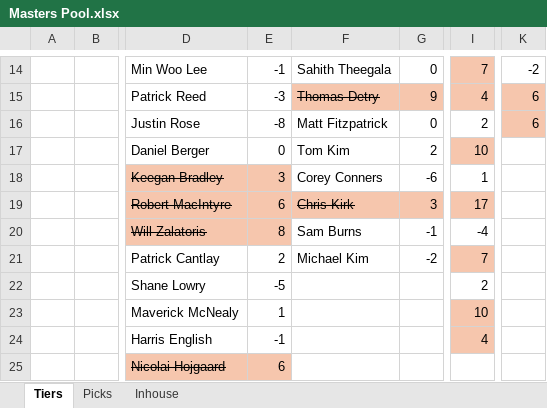
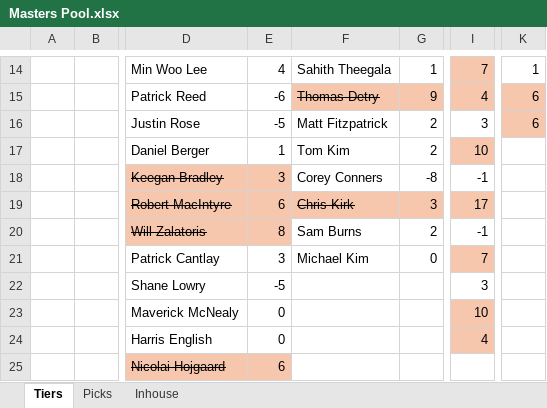
Before and after one commit to AnthonyF98/Masters-Pool, an Excel workbook: Masters Pool.xlsx, sheet Tiers, drawn as a sheet; only a part is shown, gaps mark what is left out; values as stored, in another font and other column widths than the file's, no borders; the diff covers the shown part only; the diff names each change by its address in the sheet, - before the commit and + after, or states it on an @@ line.

```diff
--- a/Masters Pool.xlsx (sheet Tiers)
+++ b/Masters Pool.xlsx (sheet Tiers)
-E14: -1
+E14: 4
-G14: 0
+G14: 1
-K14: -2
+K14: 1
-E15: -3
+E15: -6
-E16: -8
+E16: -5
-G16: 0
+G16: 2
-I16: 2
+I16: 3
-E17: 0
+E17: 1
-G18: -6
+G18: -8
-I18: 1
+I18: -1
-G20: -1
+G20: 2
-I20: -4
+I20: -1
-E21: 2
+E21: 3
-G21: -2
+G21: 0
-I22: 2
+I22: 3
-E23: 1
+E23: 0
-E24: -1
+E24: 0
```
Also changed, not shown: 31 edited cells elsewhere in this sheet, sheet Picks, sheet Inhouse, formulas that keep their value.
